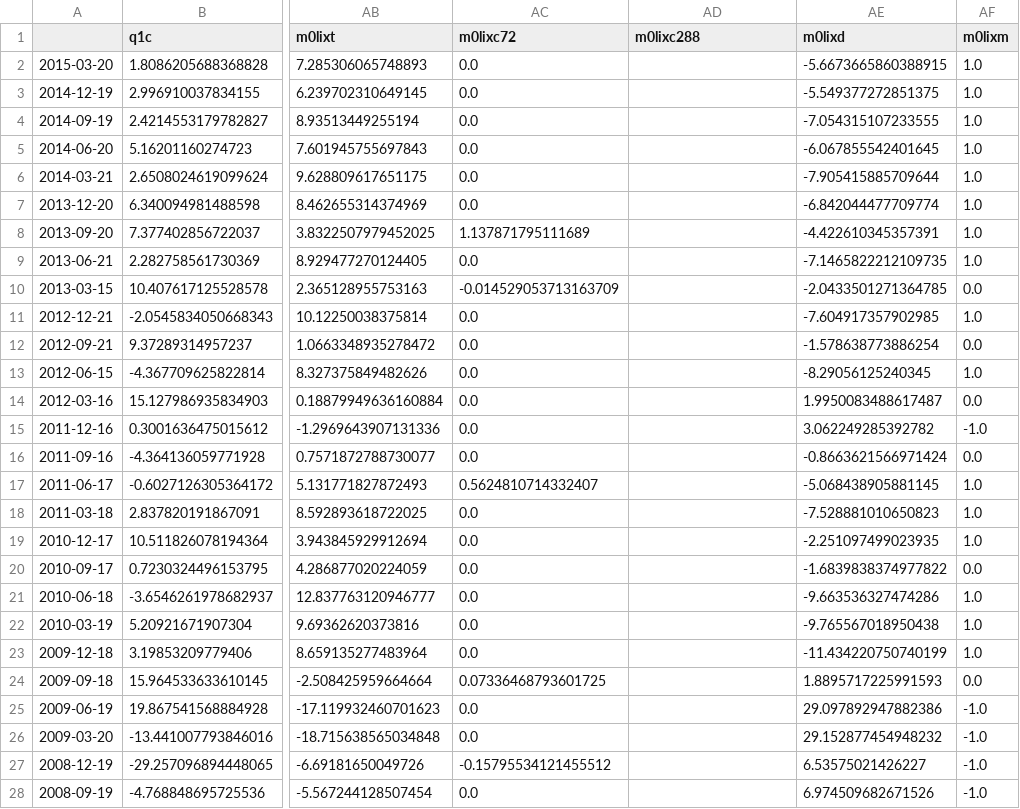
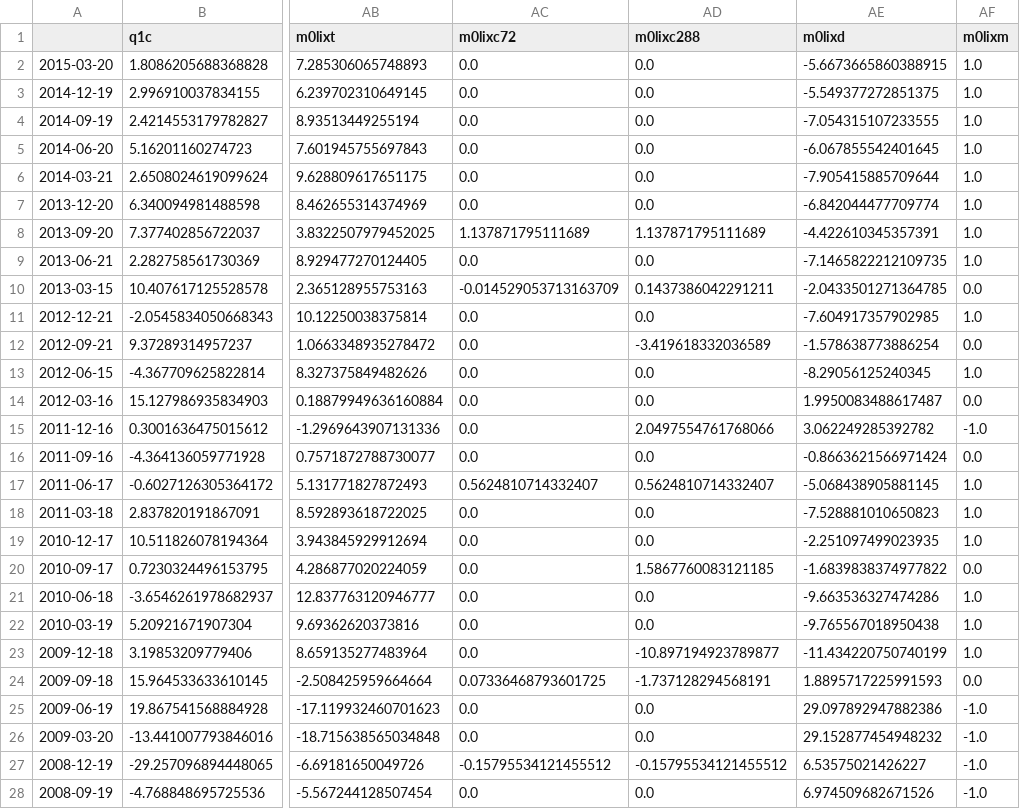
Before and after one commit to marcolunardi/metis, a CSV file: kojak_work/data.csv, drawn as a sheet; only a part is shown, gaps mark what is left out; the diff covers the shown part only; the diff names each change by its address in the sheet, - before the commit and + after, or states it on an @@ line.

Commit message:
data csv completed yet to be verified

```diff
--- a/kojak_work/data.csv
+++ b/kojak_work/data.csv
-AD2:AD7 (m0lixc288): (empty)
+AD2:AD7 (m0lixc288): 0.0
-AD8 (m0lixc288): (empty)
+AD8 (m0lixc288): 1.137871795111689
-AD9 (m0lixc288): (empty)
+AD9 (m0lixc288): 0.0
-AD10 (m0lixc288): (empty)
+AD10 (m0lixc288): 0.1437386042291211
-AD11 (m0lixc288): (empty)
+AD11 (m0lixc288): 0.0
-AD12 (m0lixc288): (empty)
+AD12 (m0lixc288): -3.419618332036589
-AD13:AD14 (m0lixc288): (empty)
+AD13:AD14 (m0lixc288): 0.0
-AD15 (m0lixc288): (empty)
+AD15 (m0lixc288): 2.0497554761768066
-AD16 (m0lixc288): (empty)
+AD16 (m0lixc288): 0.0
-AD17 (m0lixc288): (empty)
+AD17 (m0lixc288): 0.5624810714332407
-AD18:AD19 (m0lixc288): (empty)
+AD18:AD19 (m0lixc288): 0.0
-AD20 (m0lixc288): (empty)
+AD20 (m0lixc288): 1.5867760083121185
-AD21:AD22 (m0lixc288): (empty)
+AD21:AD22 (m0lixc288): 0.0
-AD23 (m0lixc288): (empty)
+AD23 (m0lixc288): -10.897194923789877
-AD24 (m0lixc288): (empty)
+AD24 (m0lixc288): -1.737128294568191
-AD25:AD26 (m0lixc288): (empty)
+AD25:AD26 (m0lixc288): 0.0
-AD27 (m0lixc288): (empty)
+AD27 (m0lixc288): -0.15795534121455512
-AD28 (m0lixc288): (empty)
+AD28 (m0lixc288): 0.0
```
Also changed, not shown: 1 added row and 113 edited cells elsewhere in this file, 1 other file.
